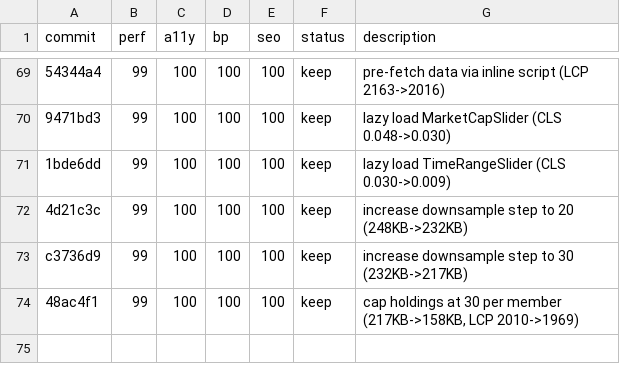
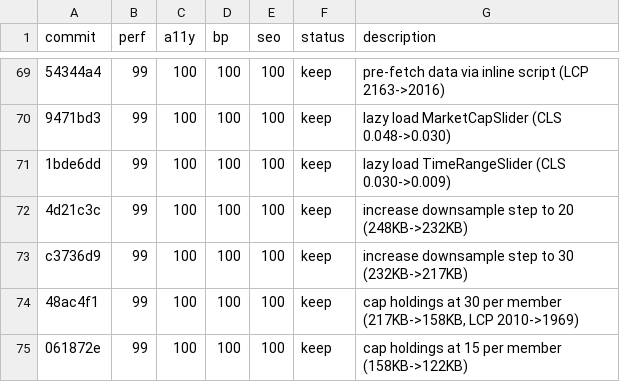
Before and after one commit to avinash753159/BBMB-Index, a TSV file: results.tsv, drawn as a sheet; only a part is shown, gaps mark what is left out.

Commit message:
log experiment: cap holdings at 15

```diff
--- a/results.tsv
+++ b/results.tsv
@@ -74 +74,2 @@ c3736d9	99	100	100	100	keep	increase downsample step to 30 (232KB->217KB)
 48ac4f1	99	100	100	100	keep	cap holdings at 30 per member (217KB->158KB, LCP 2010->1969)
+061872e	99	100	100	100	keep	cap holdings at 15 per member (158KB->122KB)
```
